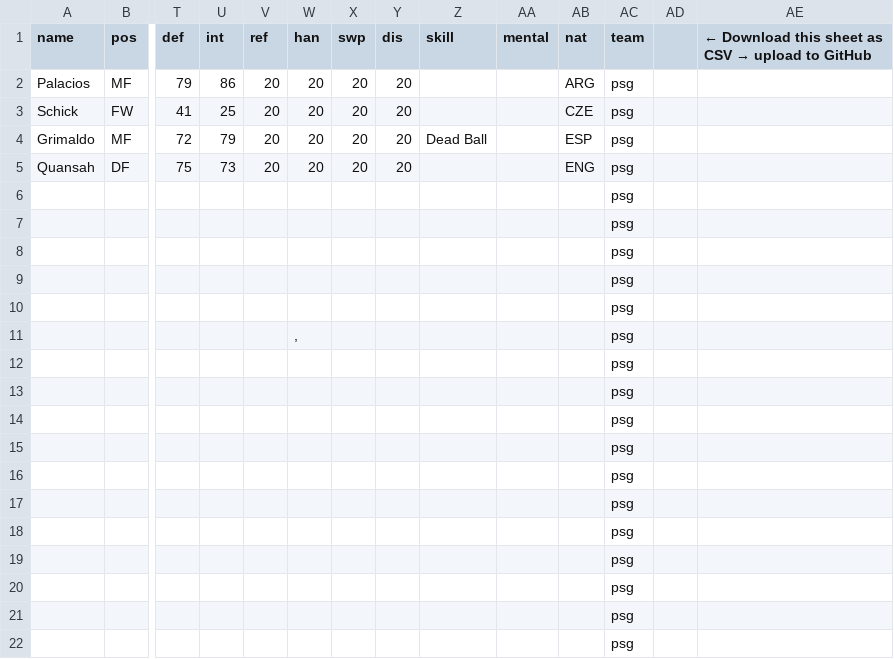
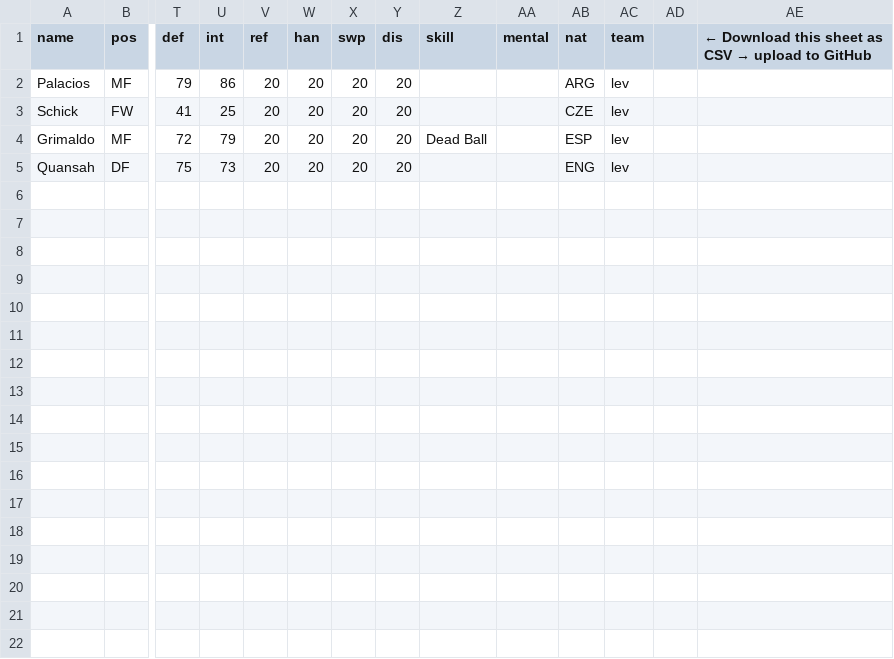
Before and after one commit to bokterd/Fantasy, a CSV file: data/lev.csv, drawn as a sheet; only a part is shown, gaps mark what is left out; rows hold the shown columns only; the diff names each change by its address in the sheet, - before the commit and + after, or states it on an @@ line.

Commit message:
Update lev.csv

```diff
--- a/data/lev.csv
+++ b/data/lev.csv
-AC2:AC5 (team): psg
+AC2:AC5 (team): lev
-row 6:  |  |  |  |  |  |  |  |  |  |  | psg
-row 7:  |  |  |  |  |  |  |  |  |  |  | psg
-row 8:  |  |  |  |  |  |  |  |  |  |  | psg
-row 9:  |  |  |  |  |  |  |  |  |  |  | psg
-row 10:  |  |  |  |  |  |  |  |  |  |  | psg
-row 11:  |  |  |  |  | , |  |  |  |  |  | psg
-row 12:  |  |  |  |  |  |  |  |  |  |  | psg
-row 13:  |  |  |  |  |  |  |  |  |  |  | psg
-row 14:  |  |  |  |  |  |  |  |  |  |  | psg
-row 15:  |  |  |  |  |  |  |  |  |  |  | psg
-row 16:  |  |  |  |  |  |  |  |  |  |  | psg
-row 17:  |  |  |  |  |  |  |  |  |  |  | psg
-row 18:  |  |  |  |  |  |  |  |  |  |  | psg
-row 19:  |  |  |  |  |  |  |  |  |  |  | psg
-row 20:  |  |  |  |  |  |  |  |  |  |  | psg
-row 21:  |  |  |  |  |  |  |  |  |  |  | psg
-row 22:  |  |  |  |  |  |  |  |  |  |  | psg
```
